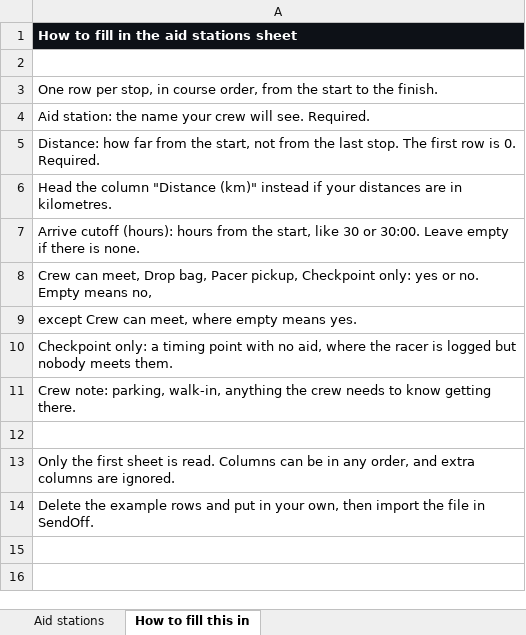
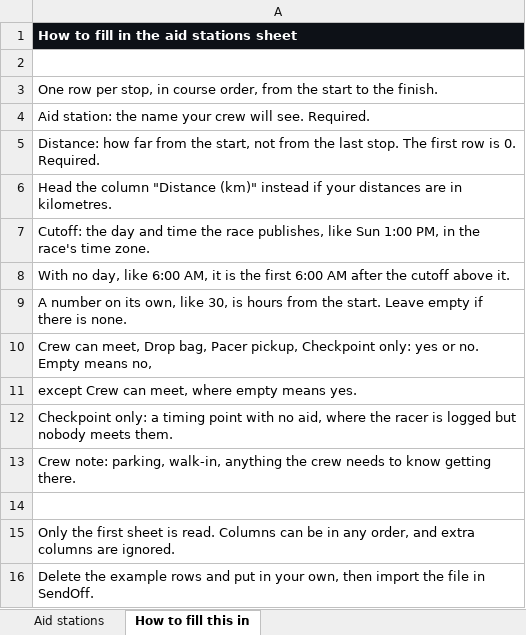
Before and after one commit to SendOffHQ/sendoff, an Excel workbook: templates/sendoff-aid-stations.xlsx, sheet How to fill this in, drawn as a sheet; values as stored, in another font and other column widths than the file's, no borders; the diff names each change by its address in the sheet, - before the commit and + after, or states it on an @@ line.

```diff
--- a/templates/sendoff-aid-stations.xlsx (sheet How to fill this in)
+++ b/templates/sendoff-aid-stations.xlsx (sheet How to fill this in)
-A7: Arrive cutoff (hours): hours from the start, like 30 or 30:00. Leave empty if there is none.
+A7: Cutoff: the day and time the race publishes, like Sun 1:00 PM, in the race's time zone.
+row 8: With no day, like 6:00 AM, it is the first 6:00 AM after the cutoff above it.
+row 9: A number on its own, like 30, is hours from the start. Leave empty if there is none.
```
Also changed, not shown: sheet Aid stations, 28 other files.
